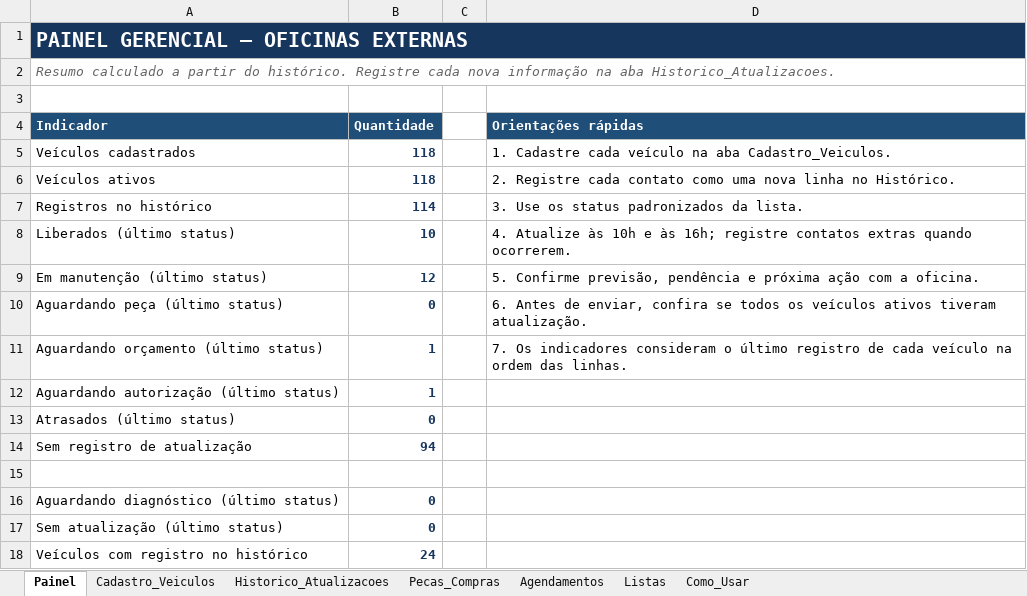
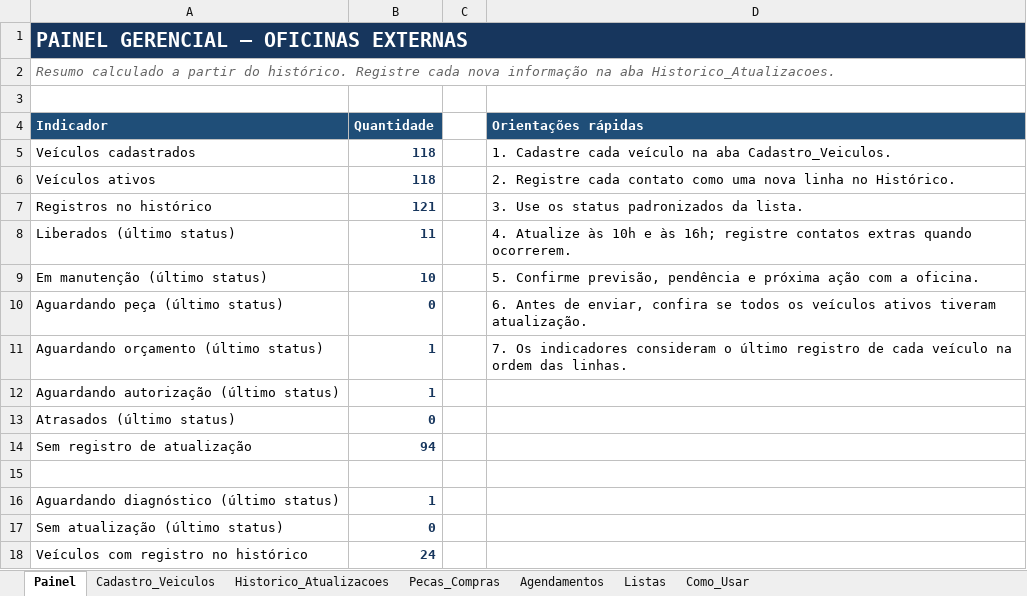
Before and after one commit to WandersonLuizClemente/painel-oficinas-externas, an Excel workbook: dados/Sistema_Acompanhamento_Oficinas_Externas.xlsx, sheet Painel, drawn as a sheet; values as stored, in another font and other column widths than the file's, no borders; the diff names each change by its address in the sheet, - before the commit and + after, or states it on an @@ line.

```diff
--- a/dados/Sistema_Acompanhamento_Oficinas_Externas.xlsx (sheet Painel)
+++ b/dados/Sistema_Acompanhamento_Oficinas_Externas.xlsx (sheet Painel)
-B7 (Quantidade): 114
+B7 (Quantidade): 121
-B8 (Quantidade): 10
+B8 (Quantidade): 11
-B9 (Quantidade): 12
+B9 (Quantidade): 10
-B16 (Quantidade): 0
+B16 (Quantidade): 1
```
Also changed, not shown: sheet Historico_Atualizacoes, sheet Cadastro_Veiculos.
